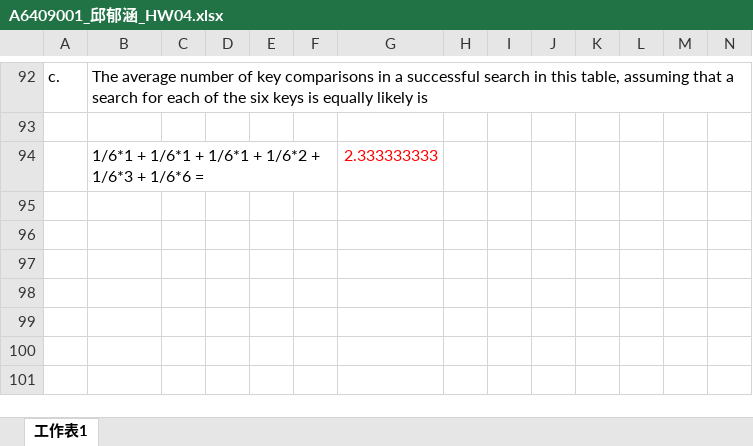
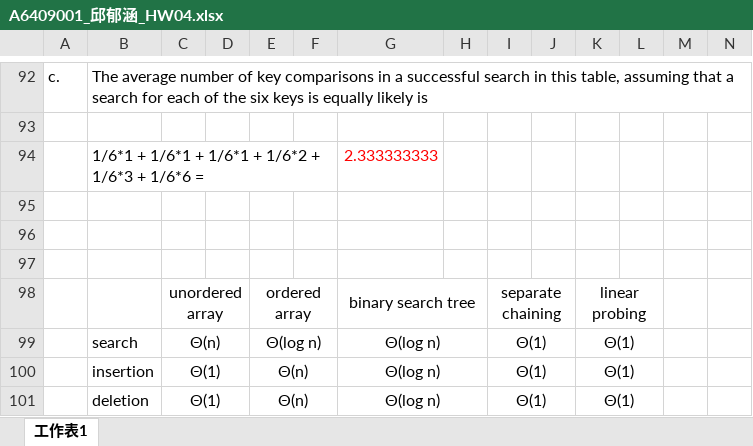
Before and after one commit to QINGSHURUNINDEXINGMING/PccuHW, an Excel workbook: 三下/演算法/A6409001_邱郁涵_HW04.xlsx, sheet 工作表1, drawn as a sheet; only a part is shown, gaps mark what is left out; values as stored, in another font and other column widths than the file's, no borders; charts and pictures not drawn; the diff names each change by its address in the sheet, - before the commit and + after, or states it on an @@ line.

Commit message:
2019/05/12_21:28

```diff
--- a/三下/演算法/A6409001_邱郁涵_HW04.xlsx (sheet 工作表1)
+++ b/三下/演算法/A6409001_邱郁涵_HW04.xlsx (sheet 工作表1)
+row 95: (empty)
+row 96: (empty)
+row 97: (empty)
+row 98:  |  | unordered array |  | ordered array |  | binary search tree |  | separate chaining |  | linear probing
+row 99:  | search | Θ(n) |  | Θ(log n) |  | Θ(log n) |  | Θ(1) |  | Θ(1)
+row 100:  | insertion | Θ(1) |  | Θ(n) |  | Θ(log n) |  | Θ(1) |  | Θ(1)
+row 101:  | deletion | Θ(1) |  | Θ(n) |  | Θ(log n) |  | Θ(1) |  | Θ(1)
```
Also changed, not shown: charts or pictures.
